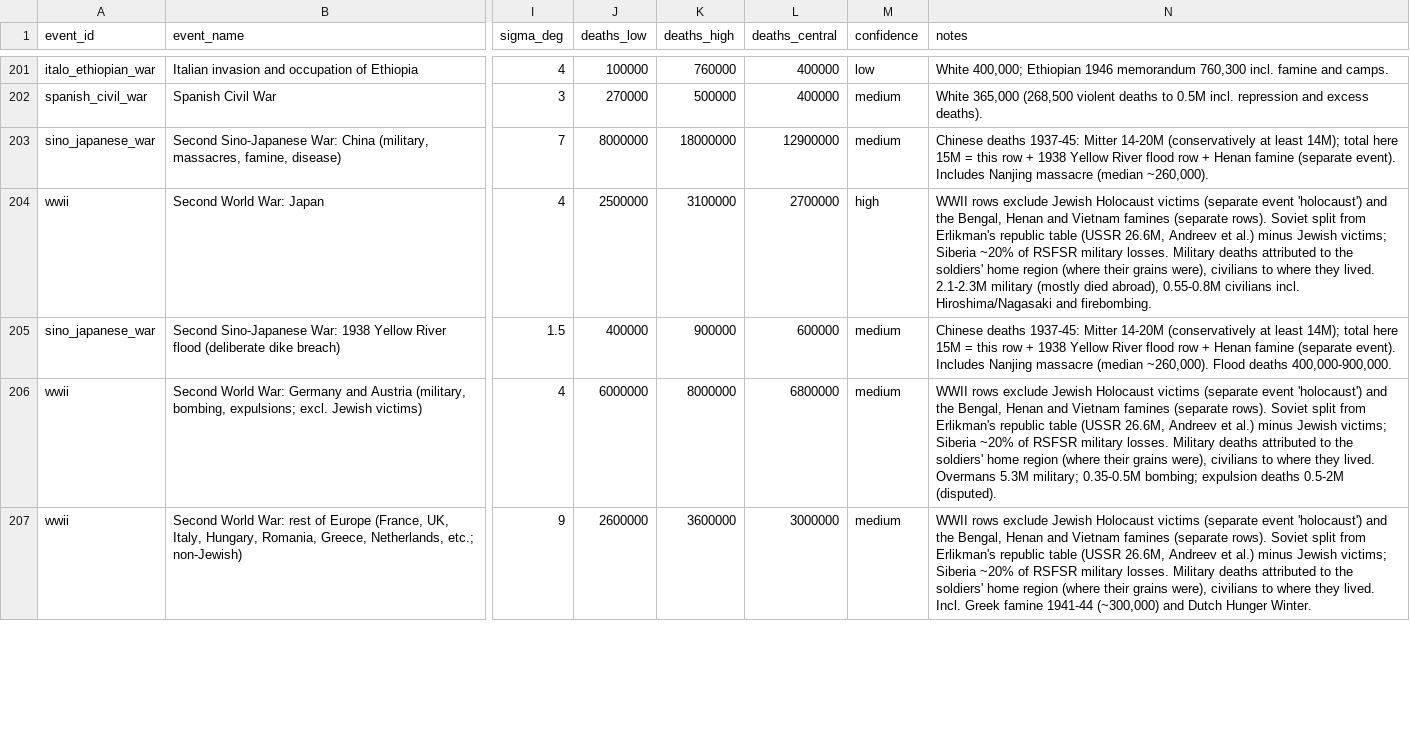
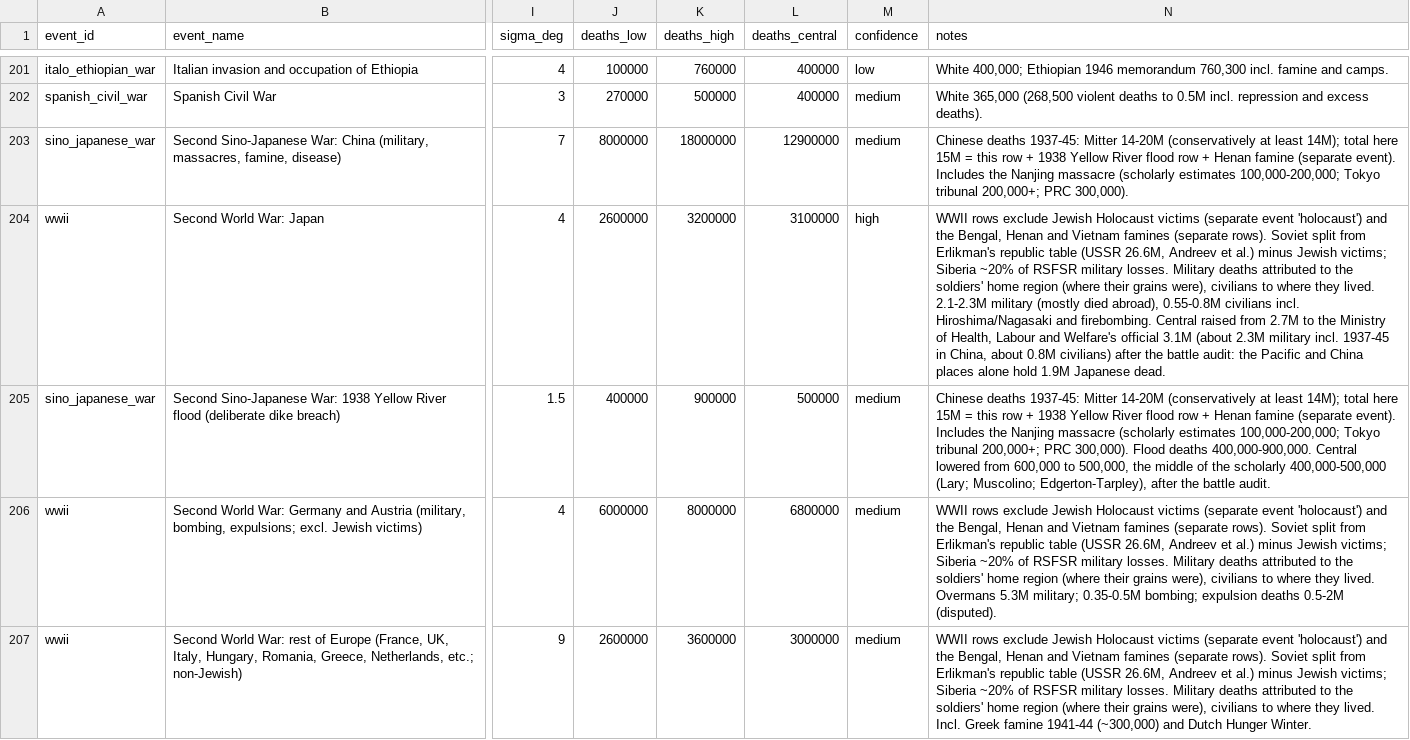
Before and after one commit to drburke-droid/nhl-sog-predictor, a CSV file: mortality_sand/inputs/crises_pre1950.csv, drawn as a sheet; only a part is shown, gaps mark what is left out; the diff names each change by its address in the sheet, - before the commit and + after, or states it on an @@ line.

```diff
--- a/mortality_sand/inputs/crises_pre1950.csv
+++ b/mortality_sand/inputs/crises_pre1950.csv
-N203 (notes): …event). Includes Nanjing massacre (median ~260,000).
+N203 (notes): …event). Includes the Nanjing massacre (scholarly estimates 100,000-200,000; Tokyo tribunal 200,000+; PRC 300,000).
-J204 (deaths_low): 2500000
+J204 (deaths_low): 2600000
-K204 (deaths_high): 3100000
+K204 (deaths_high): 3200000
-L204 (deaths_central): 2700000
+L204 (deaths_central): 3100000
-N204 (notes): …and firebombing.
+N204 (notes): …and firebombing. Central raised from 2.7M to the Ministry of Health, Labour and Welfare's official 3.1M (about 2.3M military incl. 1937-45 in China, about 0.8M civilians) after the battle audit: the Pacific and China places alone hold 1.9M Japanese dead.
-L205 (deaths_central): 600000
+L205 (deaths_central): 500000
-N205 (notes): …event). Includes Nanjing massacre (median ~260,000). Flood deaths 400,000-900,000.
+N205 (notes): …event). Includes the Nanjing massacre (scholarly estimates 100,000-200,000; Tokyo tribunal 200,000+; PRC 300,000). Flood deaths 400,000-900,000. Central lowered from 600,000 to 500,000, the middle of the scholarly 400,000-500,000 (Lary; Muscolino; Edgerton-Tarpley), after the battle audit.
```
Also changed, not shown: mortality_sand/inputs/places/wwii.csv, 1 other file.
